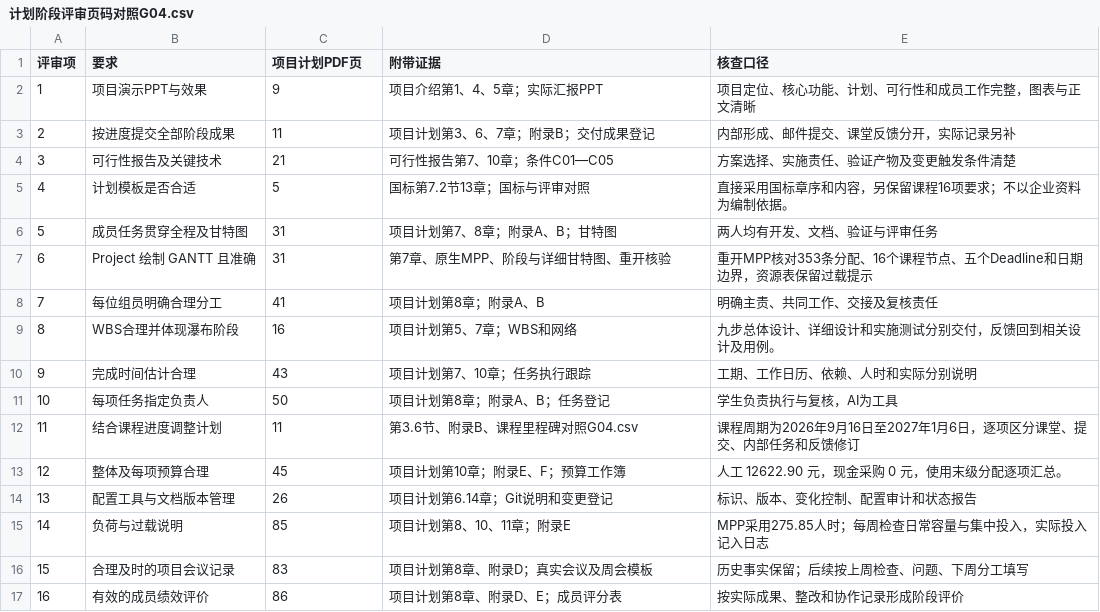
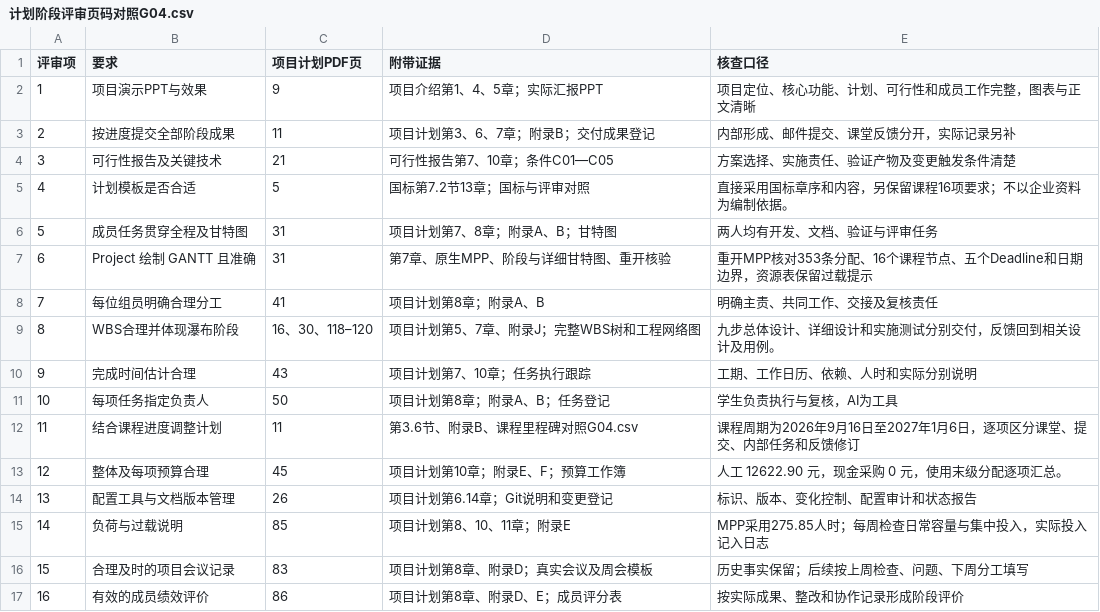
Before and after one commit to jason-bitc/HZCU-CampusHub, a CSV file: docs/project/schedule/计划阶段评审页码对照G04.csv, drawn as a sheet.

```diff
--- a/docs/project/schedule/计划阶段评审页码对照G04.csv
+++ b/docs/project/schedule/计划阶段评审页码对照G04.csv
@@ -8,3 +8,3 @@
 7,每位组员明确合理分工,41,项目计划第8章；附录A、B,明确主责、共同工作、交接及复核责任
-8,WBS合理并体现瀑布阶段,16,项目计划第5、7章；WBS和网络,九步总体设计、详细设计和实施测试分别交付，反馈回到相关设计及用例。
+8,WBS合理并体现瀑布阶段,16、30、118–120,项目计划第5、7章、附录J；完整WBS树和工程网络图,九步总体设计、详细设计和实施测试分别交付，反馈回到相关设计及用例。
 9,完成时间估计合理,43,项目计划第7、10章；任务执行跟踪,工期、工作日历、依赖、人时和实际分别说明
```
Also changed, not shown: docs/project/MANIFEST.sha256.csv, 16 other files.
